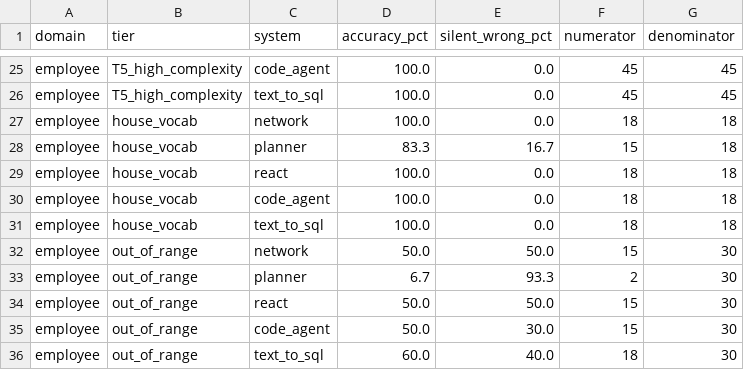
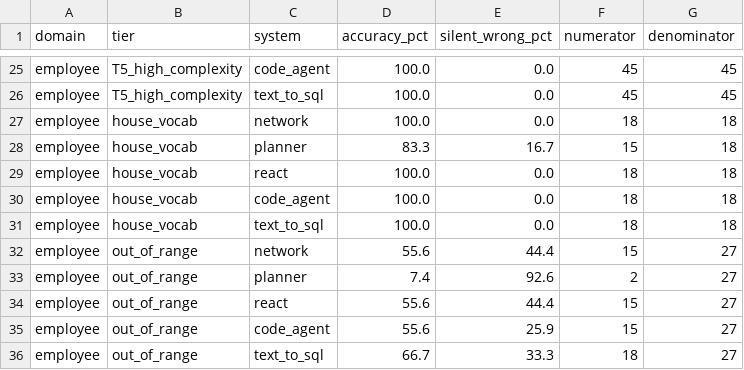
Before and after one commit to sebastian-mikl/goal-directed-compilation, a CSV file: reports/figures/table1_synthetic.csv, drawn as a sheet; only a part is shown, gaps mark what is left out.

```diff
--- a/reports/figures/table1_synthetic.csv
+++ b/reports/figures/table1_synthetic.csv
@@ -31,6 +31,6 @@ employee,house_vocab,code_agent,100.0,0.0,18,18
 employee,house_vocab,text_to_sql,100.0,0.0,18,18
-employee,out_of_range,network,50.0,50.0,15,30
-employee,out_of_range,planner,6.7,93.3,2,30
-employee,out_of_range,react,50.0,50.0,15,30
-employee,out_of_range,code_agent,50.0,30.0,15,30
-employee,out_of_range,text_to_sql,60.0,40.0,18,30
+employee,out_of_range,network,55.6,44.4,15,27
+employee,out_of_range,planner,7.4,92.6,2,27
+employee,out_of_range,react,55.6,44.4,15,27
+employee,out_of_range,code_agent,55.6,25.9,15,27
+employee,out_of_range,text_to_sql,66.7,33.3,18,27
```
Also changed, not shown: reports/paper_numbers.csv, 9 other files.
